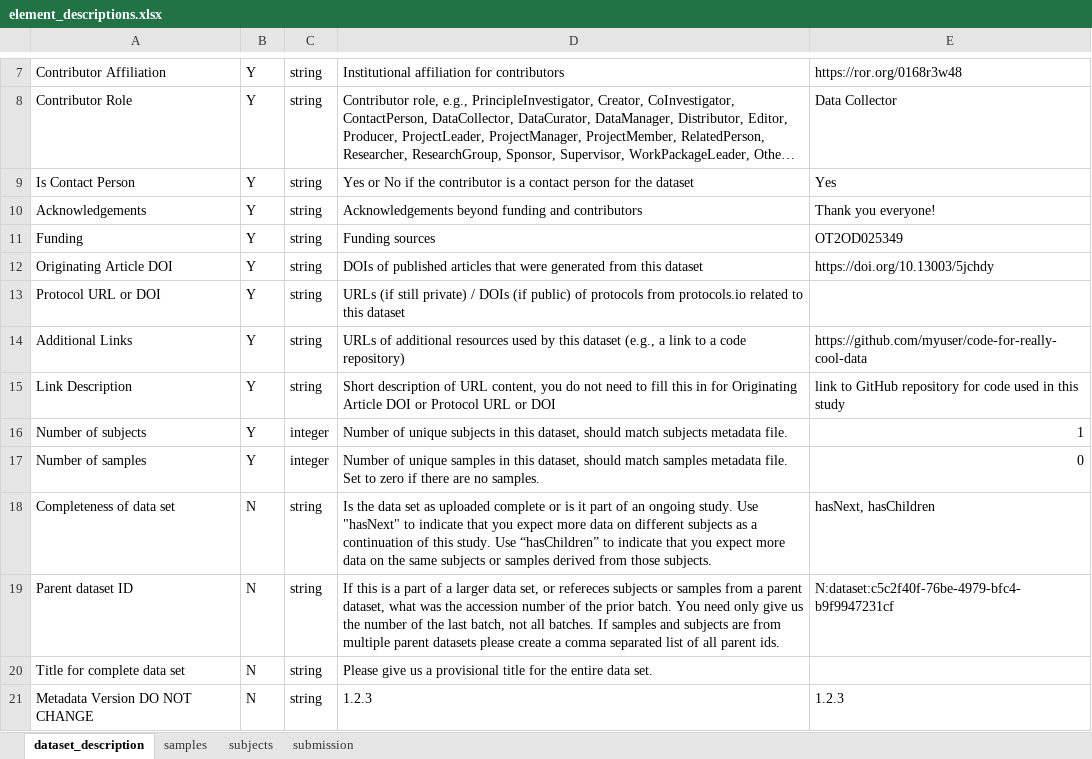
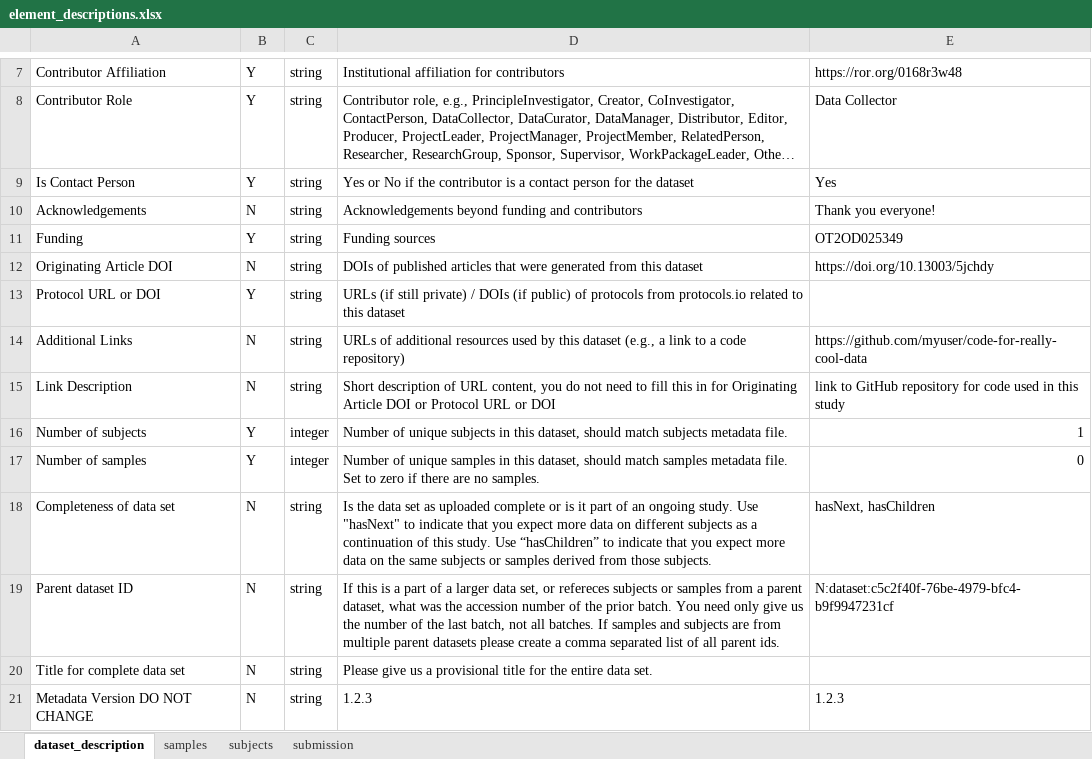
Before and after one commit to SPARC-FAIR-Codeathon/sparc-me, an Excel workbook: sparc_me/resources/templates/version_1_2_3/element_descriptions.xlsx, sheet dataset_description, drawn as a sheet; only a part is shown, gaps mark what is left out; long unchanged cells end in …; values as stored, in another font and other column widths than the file's, no borders; the diff names each change by its address in the sheet, - before the commit and + after, or states it on an @@ line.

Commit message:
Update element_descriptions.xlsx

```diff
--- a/sparc_me/resources/templates/version_1_2_3/element_descriptions.xlsx (sheet dataset_description)
+++ b/sparc_me/resources/templates/version_1_2_3/element_descriptions.xlsx (sheet dataset_description)
-B10: Y
+B10: N
-B12: Y
+B12: N
-B14:B15: Y
+B14:B15: N
```
